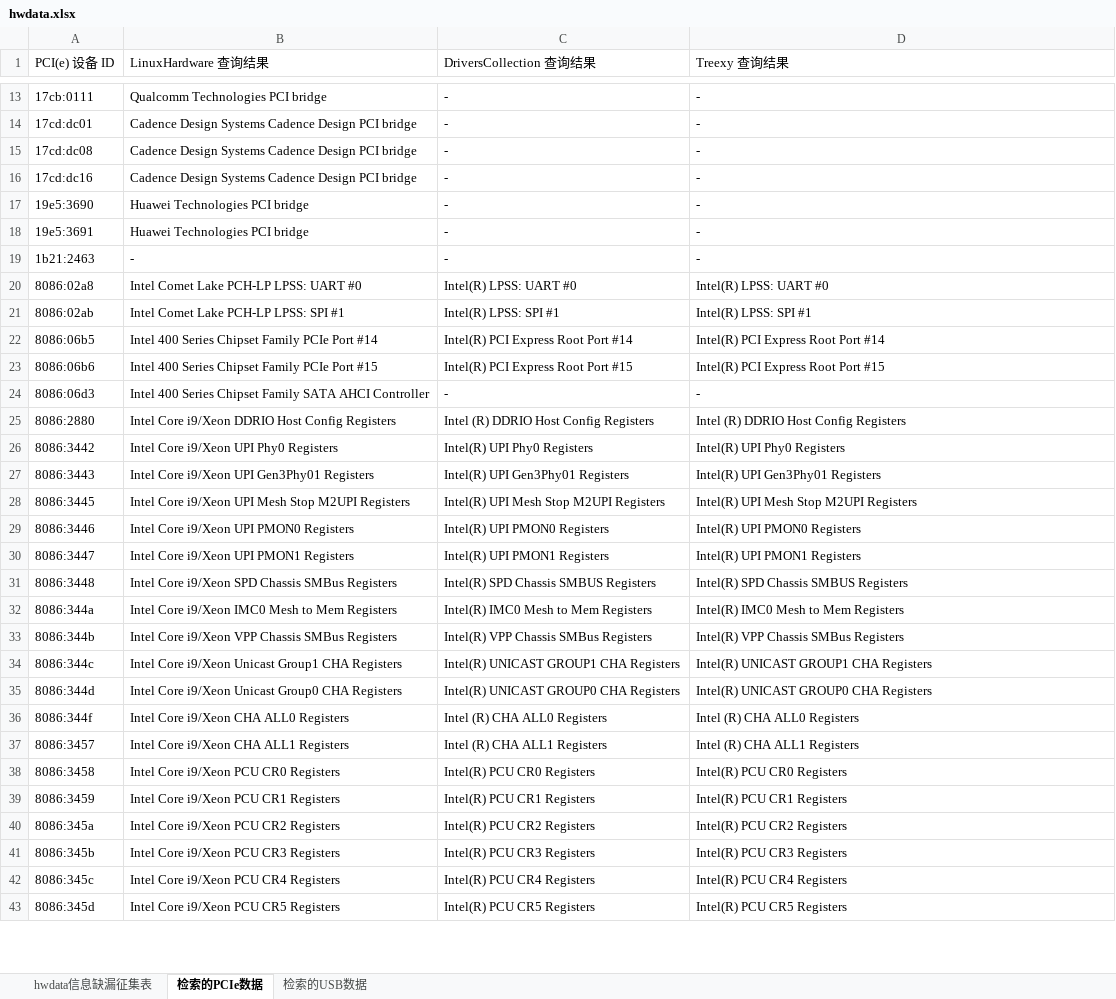
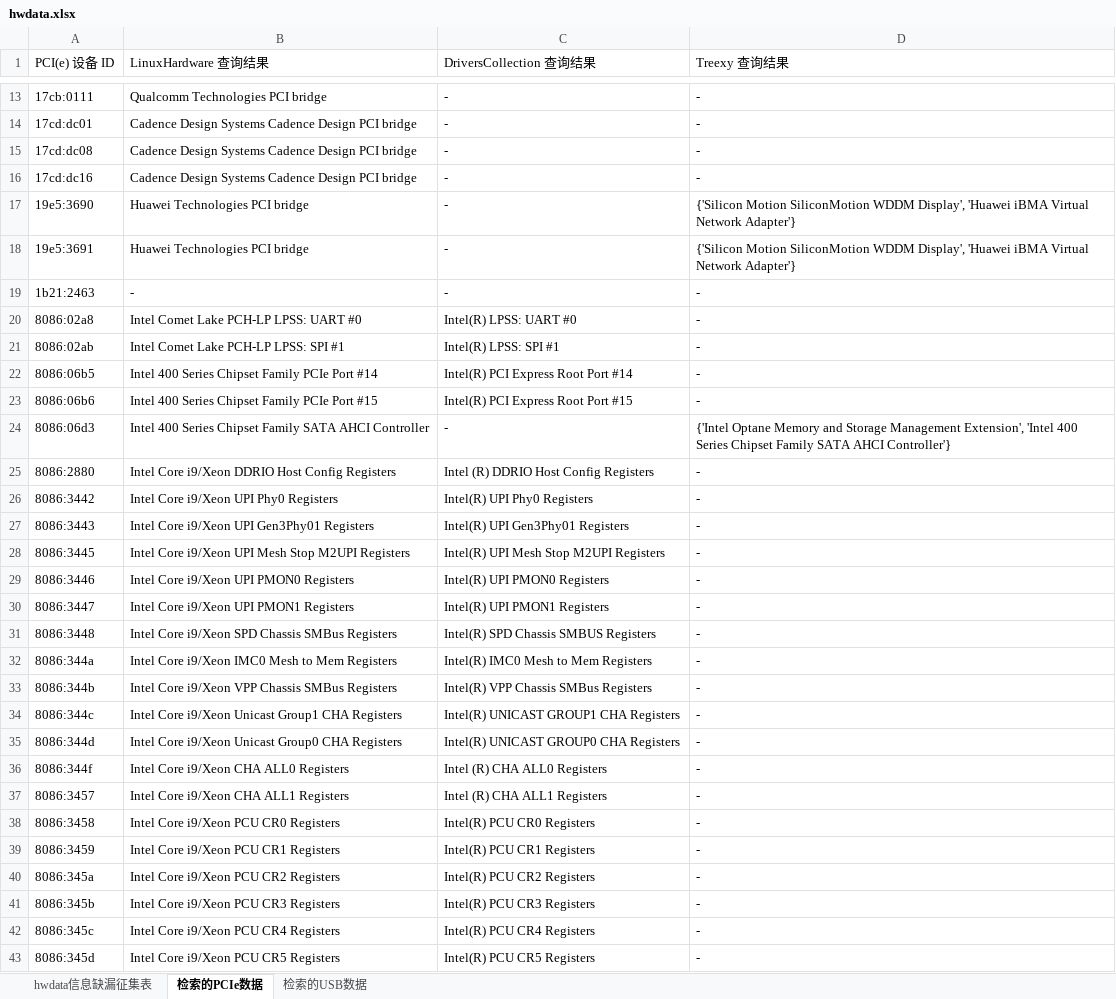
Before and after one commit to byteTravell3r/aosc_hwdata_survey, an Excel workbook: hwdata.xlsx, sheet 检索的PCIe数据, drawn as a sheet; only a part is shown, gaps mark what is left out; values as stored, in another font and other column widths than the file's, no borders; the diff covers the shown part only; the diff names each change by its address in the sheet, - before the commit and + after, or states it on an @@ line.

```diff
--- a/hwdata.xlsx (sheet 检索的PCIe数据)
+++ b/hwdata.xlsx (sheet 检索的PCIe数据)
-D17:D18 (Treexy 查询结果): -
+D17:D18 (Treexy 查询结果): {'Silicon Motion SiliconMotion WDDM Display', 'Huawei iBMA Virtual Network Adapter'}
-D20 (Treexy 查询结果): Intel(R) LPSS: UART #0
+D20 (Treexy 查询结果): -
-D21 (Treexy 查询结果): Intel(R) LPSS: SPI #1
+D21 (Treexy 查询结果): -
-D22 (Treexy 查询结果): Intel(R) PCI Express Root Port #14
+D22 (Treexy 查询结果): -
-D23 (Treexy 查询结果): Intel(R) PCI Express Root Port #15
+D23 (Treexy 查询结果): -
-D24 (Treexy 查询结果): -
+D24 (Treexy 查询结果): {'Intel Optane Memory and Storage Management Extension', 'Intel 400 Series Chipset Family SATA AHCI Controller'}
-D25 (Treexy 查询结果): Intel (R) DDRIO Host Config Registers
+D25 (Treexy 查询结果): -
-D26 (Treexy 查询结果): Intel(R) UPI Phy0 Registers
+D26 (Treexy 查询结果): -
-D27 (Treexy 查询结果): Intel(R) UPI Gen3Phy01 Registers
+D27 (Treexy 查询结果): -
-D28 (Treexy 查询结果): Intel(R) UPI Mesh Stop M2UPI Registers
+D28 (Treexy 查询结果): -
-D29 (Treexy 查询结果): Intel(R) UPI PMON0 Registers
+D29 (Treexy 查询结果): -
-D30 (Treexy 查询结果): Intel(R) UPI PMON1 Registers
+D30 (Treexy 查询结果): -
-D31 (Treexy 查询结果): Intel(R) SPD Chassis SMBUS Registers
+D31 (Treexy 查询结果): -
-D32 (Treexy 查询结果): Intel(R) IMC0 Mesh to Mem Registers
+D32 (Treexy 查询结果): -
-D33 (Treexy 查询结果): Intel(R) VPP Chassis SMBus Registers
+D33 (Treexy 查询结果): -
-D34 (Treexy 查询结果): Intel(R) UNICAST GROUP1 CHA Registers
+D34 (Treexy 查询结果): -
-D35 (Treexy 查询结果): Intel(R) UNICAST GROUP0 CHA Registers
+D35 (Treexy 查询结果): -
-D36 (Treexy 查询结果): Intel (R) CHA ALL0 Registers
+D36 (Treexy 查询结果): -
-D37 (Treexy 查询结果): Intel (R) CHA ALL1 Registers
+D37 (Treexy 查询结果): -
-D38 (Treexy 查询结果): Intel(R) PCU CR0 Registers
+D38 (Treexy 查询结果): -
-D39 (Treexy 查询结果): Intel(R) PCU CR1 Registers
+D39 (Treexy 查询结果): -
-D40 (Treexy 查询结果): Intel(R) PCU CR2 Registers
+D40 (Treexy 查询结果): -
-D41 (Treexy 查询结果): Intel(R) PCU CR3 Registers
+D41 (Treexy 查询结果): -
-D42 (Treexy 查询结果): Intel(R) PCU CR4 Registers
+D42 (Treexy 查询结果): -
-D43 (Treexy 查询结果): Intel(R) PCU CR5 Registers
+D43 (Treexy 查询结果): -
```
Also changed, not shown: 26 edited cells elsewhere in this sheet, sheet 检索的USB数据, 3 other files.
